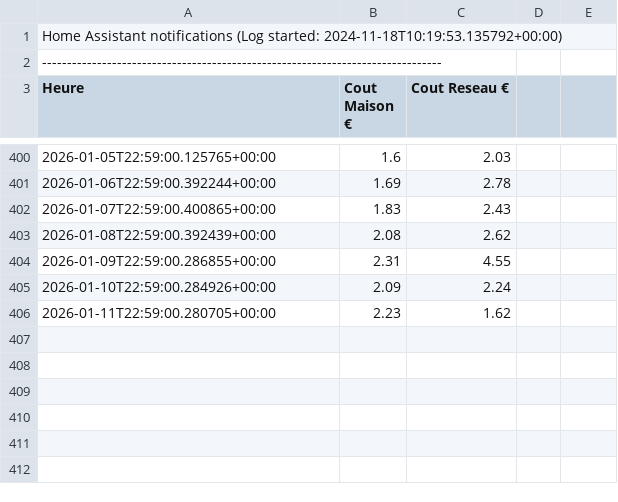
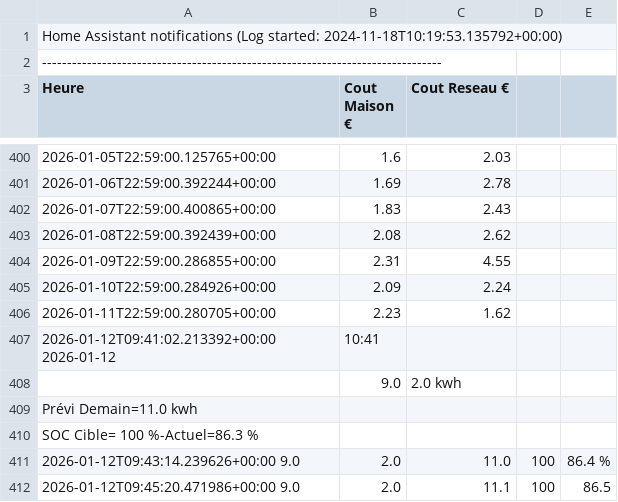
Before and after one commit to remycrochon/home-assistant, a CSV file: fichiers/energie2024.csv, drawn as a sheet; only a part is shown, gaps mark what is left out; the diff names each change by its address in the sheet, - before the commit and + after, or states it on an @@ line.

```diff
--- a/fichiers/energie2024.csv
+++ b/fichiers/energie2024.csv
+row 407: 2026-01-12T09:41:02.213392+00:00 2026-01-12 | 10:41
+row 408:  | 9.0 | 2.0 kwh
+row 409: Prévi Demain=11.0 kwh
+row 410: SOC Cible= 100 %-Actuel=86.3 %
+row 411: 2026-01-12T09:43:14.239626+00:00 9.0 | 2.0 | 11.0 | 100 | 86.4 %
+row 412: 2026-01-12T09:45:20.471986+00:00 9.0 | 2.0 | 11.1 | 100 | 86.5
```
Also changed, not shown: fichiers/log_esp178.csv, 13 other files.
